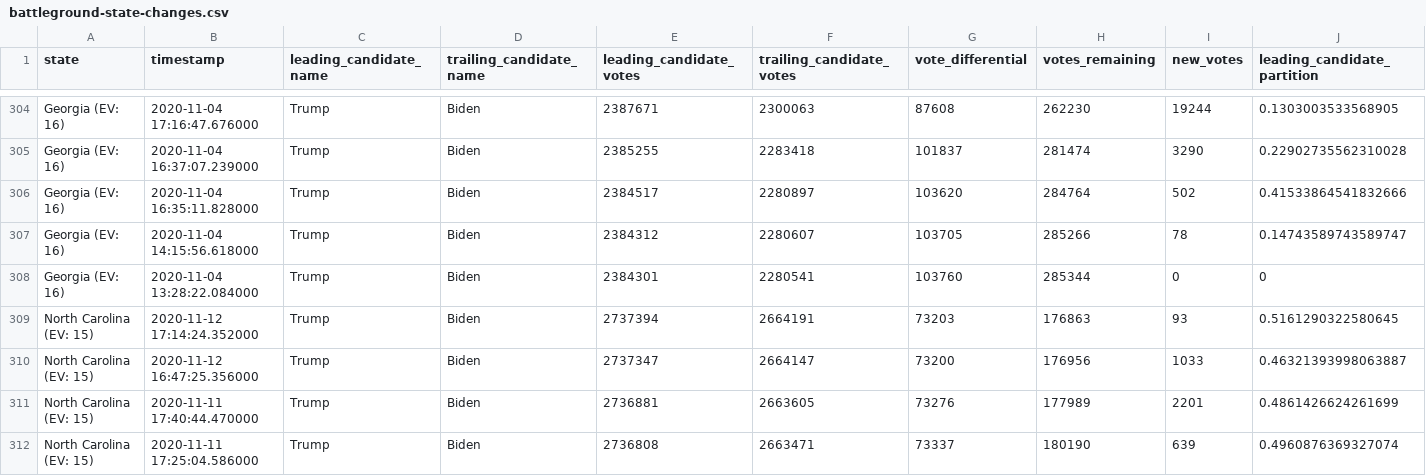
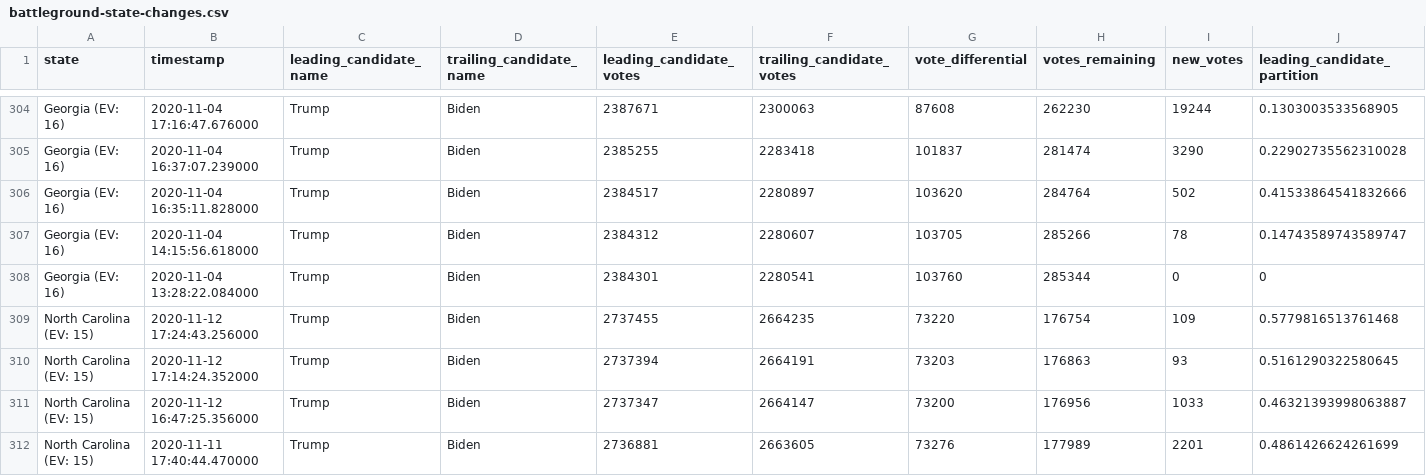
Before and after one commit to DanSimon/nyt-2020-election-scraper, a CSV file: battleground-state-changes.csv, drawn as a sheet; only a part is shown, gaps mark what is left out; the shorter side is filled out with more unchanged rows; rows hold the shown columns only; the diff names each change by its address in the sheet, - before the commit and + after, or states it on an @@ line.

```diff
--- a/battleground-state-changes.csv
+++ b/battleground-state-changes.csv
+row 309: North Carolina (EV: 15) | 2020-11-12 17:24:43.256000 | Trump | Biden | 2737455 | 2664235 | 73220 | 176754 | 109 | 0.5779816513761468
```
Also changed, not shown: 4 other files.
